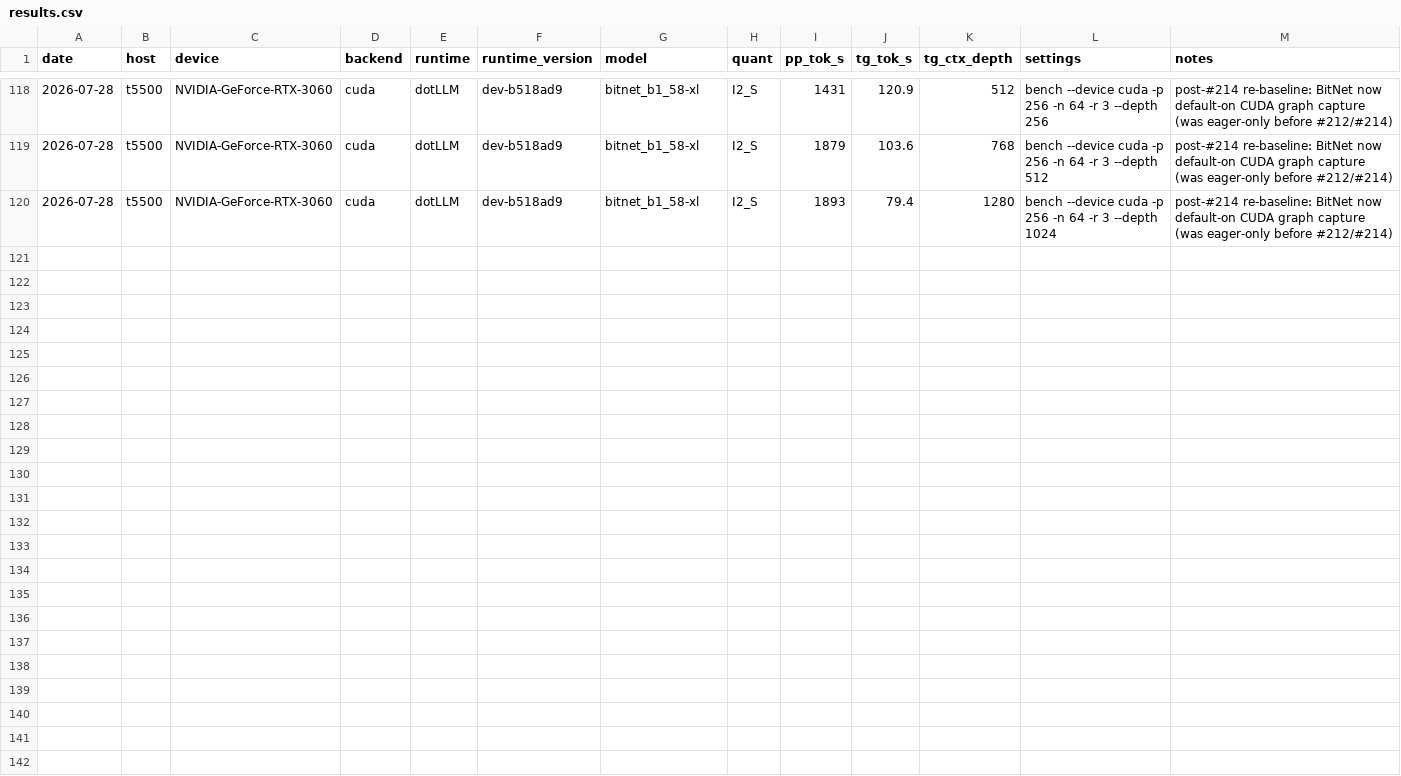
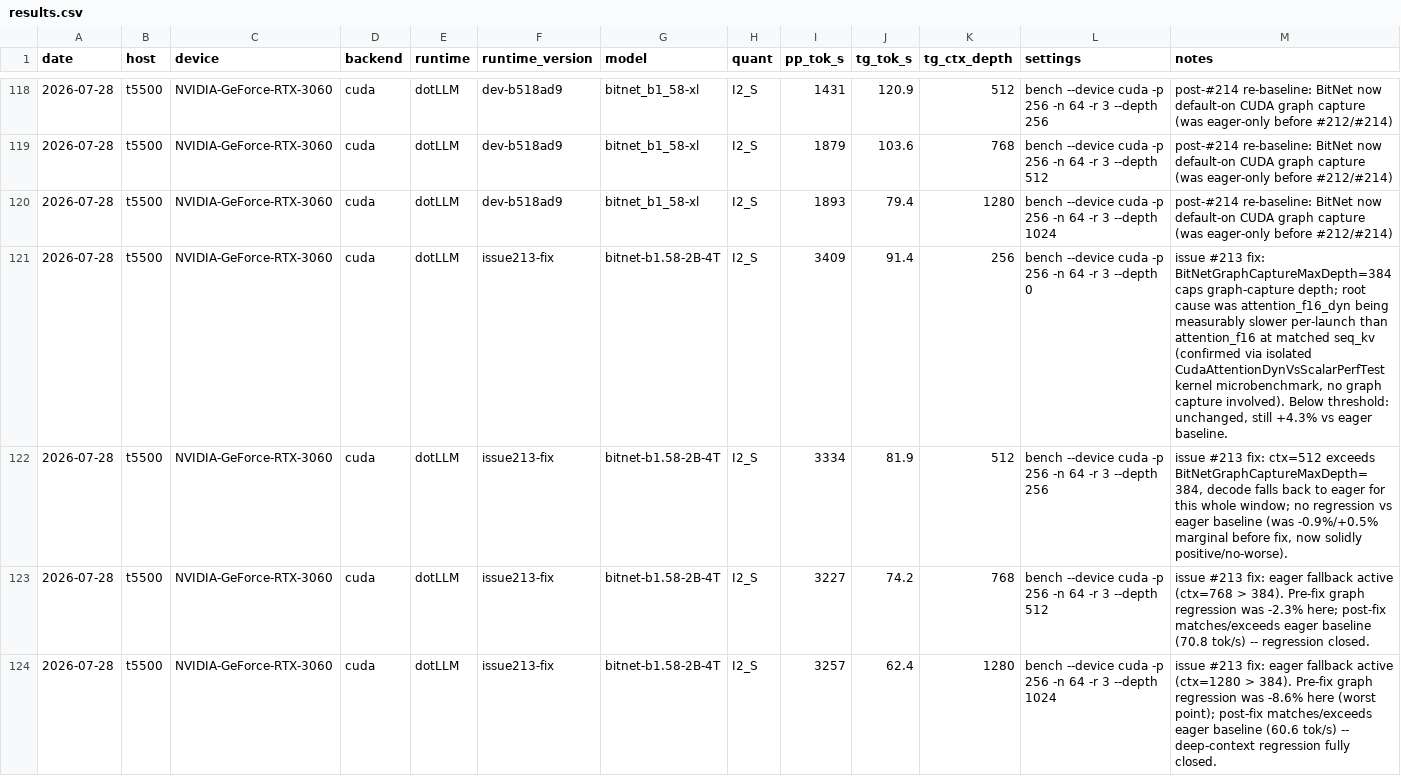
Before and after one commit to jamesburton/dotLLM, a CSV file: benchmarks/perf-matrix/results.csv, drawn as a sheet; only a part is shown, gaps mark what is left out; the diff covers the shown part only; the diff names each change by its address in the sheet, - before the commit and + after, or states it on an @@ line.

```diff
--- a/benchmarks/perf-matrix/results.csv
+++ b/benchmarks/perf-matrix/results.csv
+row 121: 2026-07-28 | t5500 | NVIDIA-GeForce-RTX-3060 | cuda | dotLLM | issue213-fix | bitnet-b1.58-2B-4T | I2_S | 3409 | 91.4 | 256 | bench --device cuda -p 256 -n 64 -r 3 --depth 0 | issue #213 fix: BitNetGraphCaptureMaxDepth=384 caps graph-capture depth; root cause was attention_f16_dyn being measurably slower per-launch than attention_f16 at matched seq_kv (confirmed via isolated CudaAttentionDynVsScalarPerfTest kernel microbenchmark, no graph capture involved). Below threshold: unchanged, still +4.3% vs eager baseline.
+row 122: 2026-07-28 | t5500 | NVIDIA-GeForce-RTX-3060 | cuda | dotLLM | issue213-fix | bitnet-b1.58-2B-4T | I2_S | 3334 | 81.9 | 512 | bench --device cuda -p 256 -n 64 -r 3 --depth 256 | issue #213 fix: ctx=512 exceeds BitNetGraphCaptureMaxDepth=384, decode falls back to eager for this whole window; no regression vs eager baseline (was -0.9%/+0.5% marginal before fix, now solidly positive/no-worse).
+row 123: 2026-07-28 | t5500 | NVIDIA-GeForce-RTX-3060 | cuda | dotLLM | issue213-fix | bitnet-b1.58-2B-4T | I2_S | 3227 | 74.2 | 768 | bench --device cuda -p 256 -n 64 -r 3 --depth 512 | issue #213 fix: eager fallback active (ctx=768 > 384). Pre-fix graph regression was -2.3% here; post-fix matches/exceeds eager baseline (70.8 tok/s) -- regression closed.
+row 124: 2026-07-28 | t5500 | NVIDIA-GeForce-RTX-3060 | cuda | dotLLM | issue213-fix | bitnet-b1.58-2B-4T | I2_S | 3257 | 62.4 | 1280 | bench --device cuda -p 256 -n 64 -r 3 --depth 1024 | issue #213 fix: eager fallback active (ctx=1280 > 384). Pre-fix graph regression was -8.6% here (worst point); post-fix matches/exceeds eager baseline (60.6 tok/s) -- deep-context regression fully closed.
```
Also changed, not shown: 4 added rows elsewhere in this file, 6 other files.
